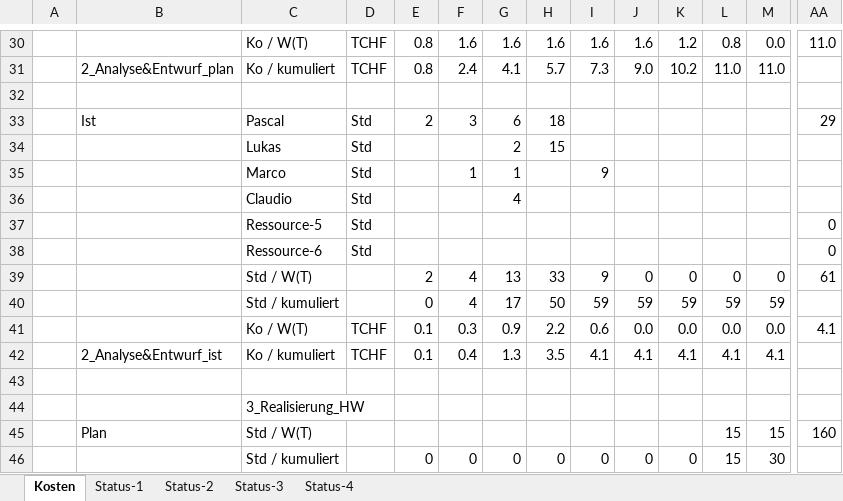
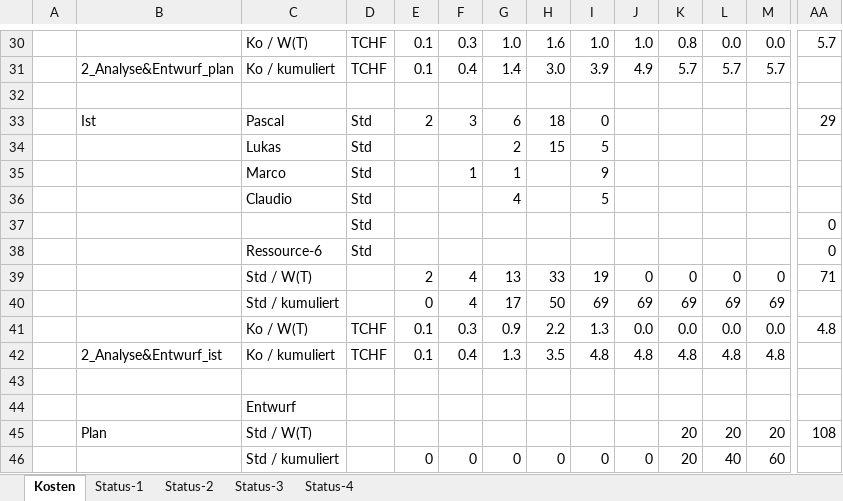
Before and after one commit to Swissmade41/EMI-Filter, an Excel workbook: Zeiterfassung/19FS_pro2E_Team_x_Personalkosten_Tracking.xlsx, sheet Kosten, drawn as a sheet; only a part is shown, gaps mark what is left out; values as stored, in another font and other column widths than the file's, no cell formats; removed rows and columns are numbered as before the commit, all else as after; rows hold the shown columns only; the diff covers the shown part only; the diff names each change by its address in the sheet, - before the commit and + after, or states it on an @@ line.

```diff
--- a/Zeiterfassung/19FS_pro2E_Team_x_Personalkosten_Tracking.xlsx (sheet Kosten)
+++ b/Zeiterfassung/19FS_pro2E_Team_x_Personalkosten_Tracking.xlsx (sheet Kosten)
-E30: 0.8
+E30: 0.1
-F30: 1.6
+F30: 0.3
-G30: 1.6
+G30: 1.0
-I30: 1.6
+I30: 1.0
-J30: 1.6
+J30: 1.0
-K30: 1.2
+K30: 0.8
-L30: 0.8
+L30: 0.0
-AA30: 11.0
+AA30: 5.7
-row 31:  | 2_Analyse&Entwurf_plan | Ko / kumuliert | TCHF | 0.8 | 2.4 | 4.1 | 5.7 | 7.3 | 9.0 | 10.2 | 11.0 | 11.0
+row 31:  | 2_Analyse&Entwurf_plan | Ko / kumuliert | TCHF | 0.1 | 0.4 | 1.4 | 3.0 | 3.9 | 4.9 | 5.7 | 5.7 | 5.7
-I33: (empty)
+I33: 0
-I34: (empty)
+I34: 5
-I36: (empty)
+I36: 5
-C37: Ressource-5
+C37: (empty)
-I39: 9
+I39: 19
-AA39: 61
+AA39: 71
-row 40:  |  | Std / kumuliert |  | 0 | 4 | 17 | 50 | 59 | 59 | 59 | 59 | 59
+row 40:  |  | Std / kumuliert |  | 0 | 4 | 17 | 50 | 69 | 69 | 69 | 69 | 69
-I41: 0.6
+I41: 1.3
-AA41: 4.1
+AA41: 4.8
-row 42:  | 2_Analyse&Entwurf_ist | Ko / kumuliert | TCHF | 0.1 | 0.4 | 1.3 | 3.5 | 4.1 | 4.1 | 4.1 | 4.1 | 4.1
+row 42:  | 2_Analyse&Entwurf_ist | Ko / kumuliert | TCHF | 0.1 | 0.4 | 1.3 | 3.5 | 4.8 | 4.8 | 4.8 | 4.8 | 4.8
-C44: 3_Realisierung_HW
+C44: Entwurf
-row 45:  | Plan | Std / W(T) |  |  |  |  |  |  |  |  | 15 | 15 | 160
-row 46:  |  | Std / kumuliert |  | 0 | 0 | 0 | 0 | 0 | 0 | 0 | 15 | 30
+row 45:  | Plan | Std / W(T) |  |  |  |  |  |  |  | 20 | 20 | 20 | 108
+row 46:  |  | Std / kumuliert |  | 0 | 0 | 0 | 0 | 0 | 0 | 20 | 40 | 60
```
Also changed, not shown: 33 added rows, 33 removed rows, 3 moved rows and 144 edited cells elsewhere in this sheet, cell formats, charts or pictures.
